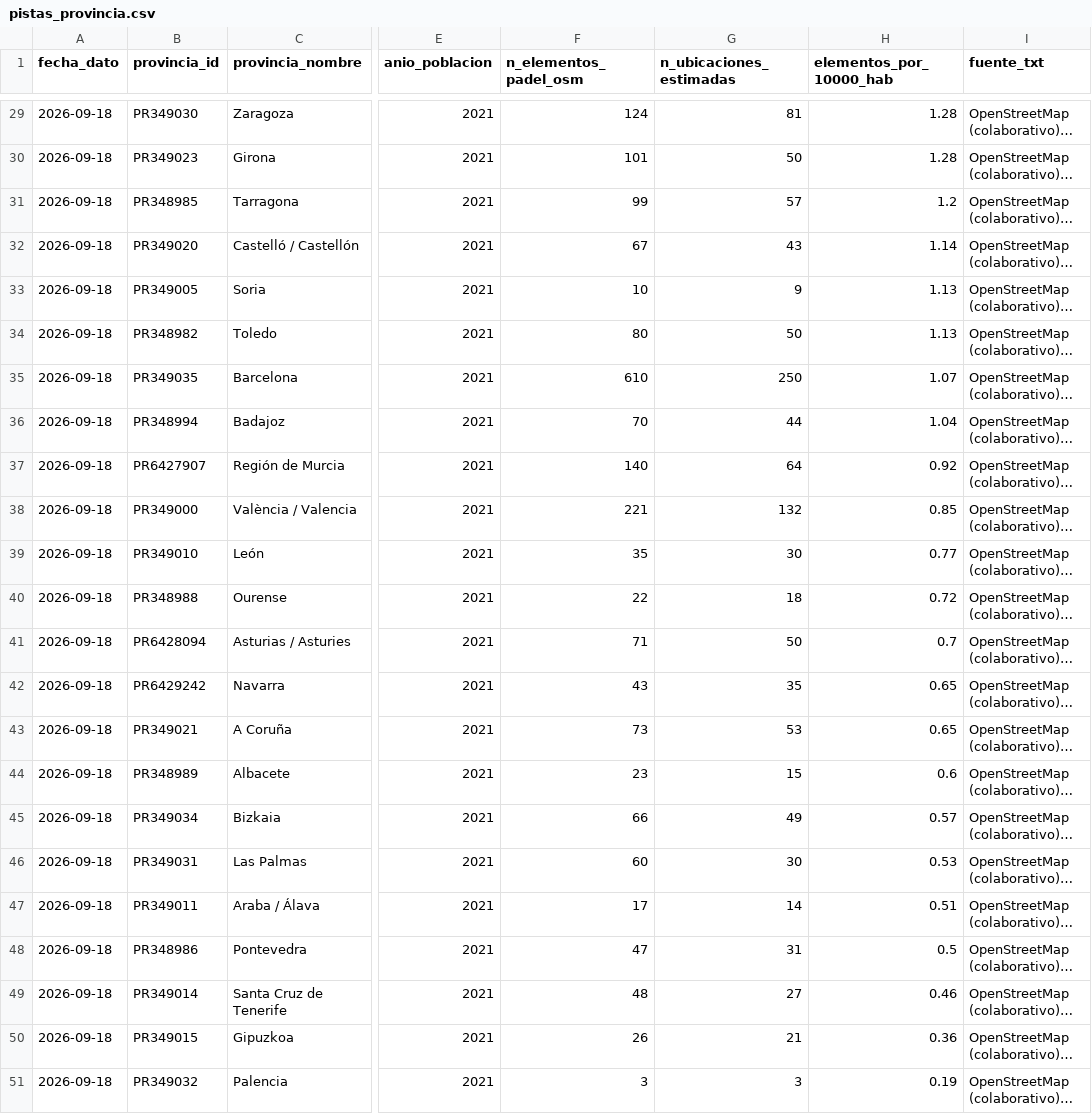
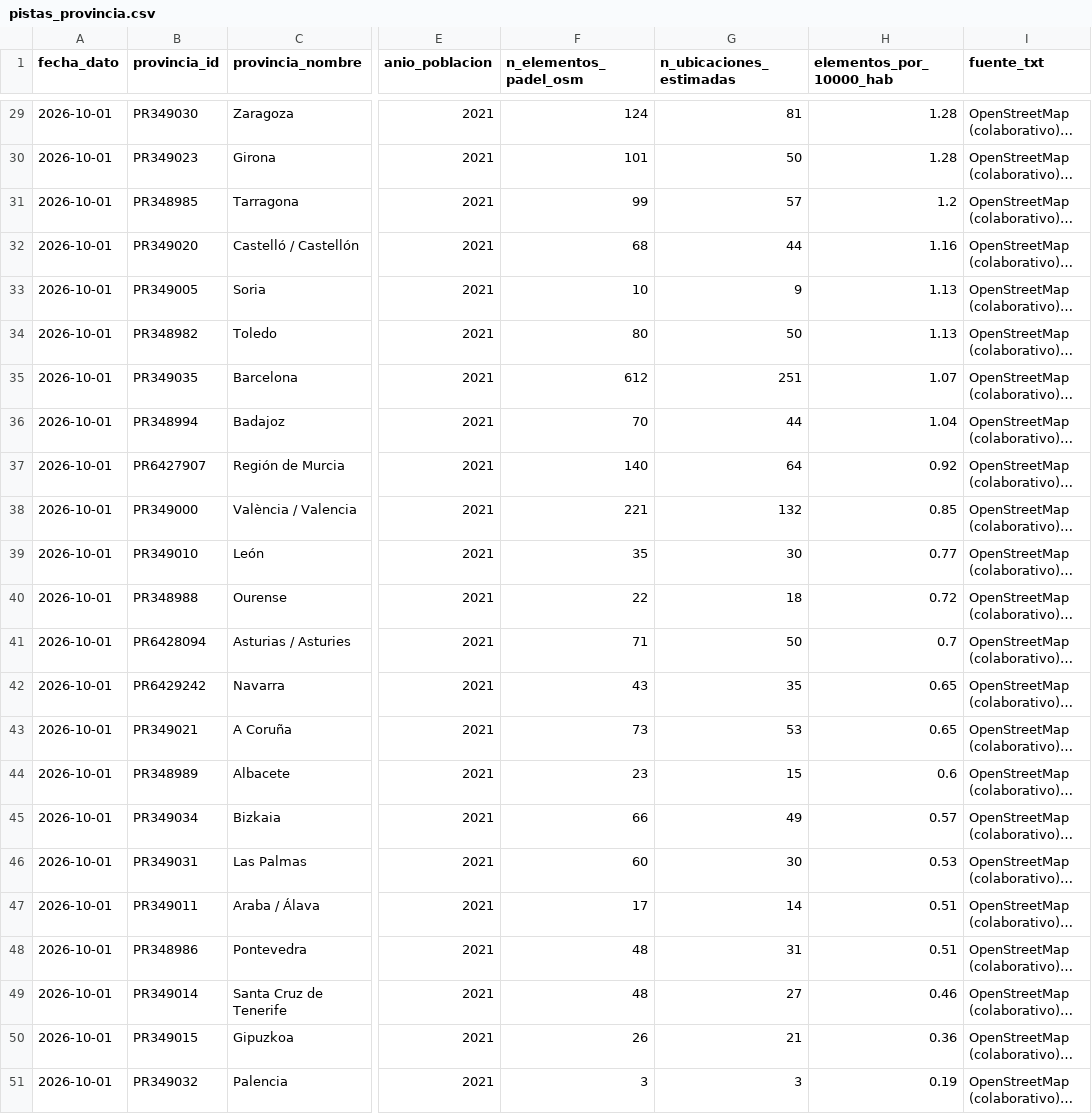
Before and after one commit to pabmetrics/padel_db, a CSV file: site/public/datos/pistas_provincia.csv, drawn as a sheet; only a part is shown, gaps mark what is left out; long unchanged cells end in …; the diff covers the shown part only; the diff names each change by its address in the sheet, - before the commit and + after, or states it on an @@ line.

```diff
--- a/site/public/datos/pistas_provincia.csv
+++ b/site/public/datos/pistas_provincia.csv
-A29:A51 (fecha_dato): 2026-09-18
+A29:A51 (fecha_dato): 2026-10-01
-F32 (n_elementos_padel_osm): 67
+F32 (n_elementos_padel_osm): 68
-G32 (n_ubicaciones_estimadas): 43
+G32 (n_ubicaciones_estimadas): 44
-H32 (elementos_por_10000_hab): 1.14
+H32 (elementos_por_10000_hab): 1.16
-F35 (n_elementos_padel_osm): 610
+F35 (n_elementos_padel_osm): 612
-G35 (n_ubicaciones_estimadas): 250
+G35 (n_ubicaciones_estimadas): 251
-F48 (n_elementos_padel_osm): 47
+F48 (n_elementos_padel_osm): 48
-H48 (elementos_por_10000_hab): 0.5
+H48 (elementos_por_10000_hab): 0.51
```
Also changed, not shown: 36 edited cells elsewhere in this file, 10 other files.
